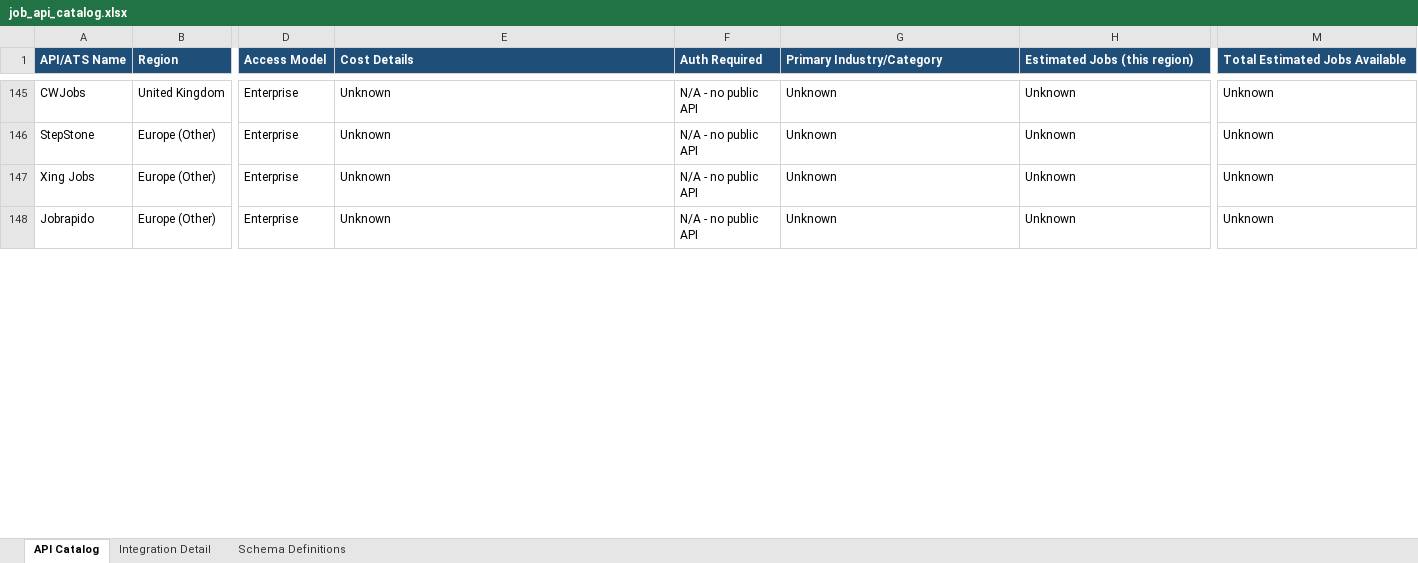
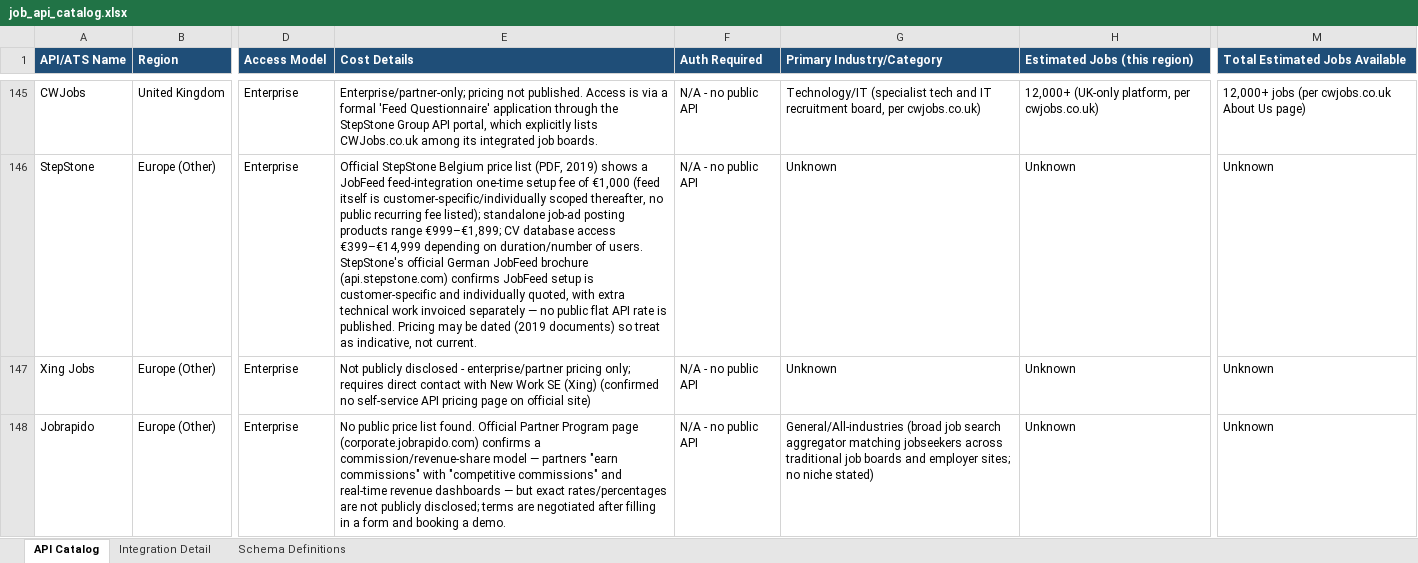
Before and after one commit to Prerna13anand/JobBoard, an Excel workbook: job_api_catalog.xlsx, sheet API Catalog, drawn as a sheet; only a part is shown, gaps mark what is left out; values as stored, in another font and other column widths than the file's, no borders; the diff covers the shown part only; the diff names each change by its address in the sheet, - before the commit and + after, or states it on an @@ line.

```diff
--- a/job_api_catalog.xlsx (sheet API Catalog)
+++ b/job_api_catalog.xlsx (sheet API Catalog)
-E145 (Cost Details): Unknown
+E145 (Cost Details): Enterprise/partner-only; pricing not published. Access is via a formal 'Feed Questionnaire' application through the StepStone Group API portal, which explicitly lists CWJobs.co.uk among its integrated job boards.
-G145 (Primary Industry/Category): Unknown
+G145 (Primary Industry/Category): Technology/IT (specialist tech and IT recruitment board, per cwjobs.co.uk)
-H145 (Estimated Jobs (this region)): Unknown
+H145 (Estimated Jobs (this region)): 12,000+ (UK-only platform, per cwjobs.co.uk)
-M145 (Total Estimated Jobs Available): Unknown
+M145 (Total Estimated Jobs Available): 12,000+ jobs (per cwjobs.co.uk About Us page)
-E146 (Cost Details): Unknown
+E146 (Cost Details): Official StepStone Belgium price list (PDF, 2019) shows a JobFeed feed-integration one-time setup fee of €1,000 (feed itself is customer-specific/individually scoped thereafter, no public recurring fee listed); standalone job-ad posting products range €999–€1,899; CV database access €399–€14,999 depending on duration/number of users. StepStone's official German JobFeed brochure (api.stepstone.com) confirms JobFeed setup is customer-specific and individually quoted, with extra technical work invoiced separately — no public flat API rate is published. Pricing may be dated (2019 documents) so treat as indicative, not current.
-E147 (Cost Details): Unknown
+E147 (Cost Details): Not publicly disclosed - enterprise/partner pricing only; requires direct contact with New Work SE (Xing) (confirmed no self-service API pricing page on official site)
-E148 (Cost Details): Unknown
+E148 (Cost Details): No public price list found. Official Partner Program page (corporate.jobrapido.com) confirms a commission/revenue-share model — partners "earn commissions" with "competitive commissions" and real-time revenue dashboards — but exact rates/percentages are not publicly disclosed; terms are negotiated after filling in a form and booking a demo.
-G148 (Primary Industry/Category): Unknown
+G148 (Primary Industry/Category): General/All-industries (broad job search aggregator matching jobseekers across traditional job boards and employer sites; no niche stated)
```
Also changed, not shown: 514 edited cells elsewhere in this sheet, 21 other files.
